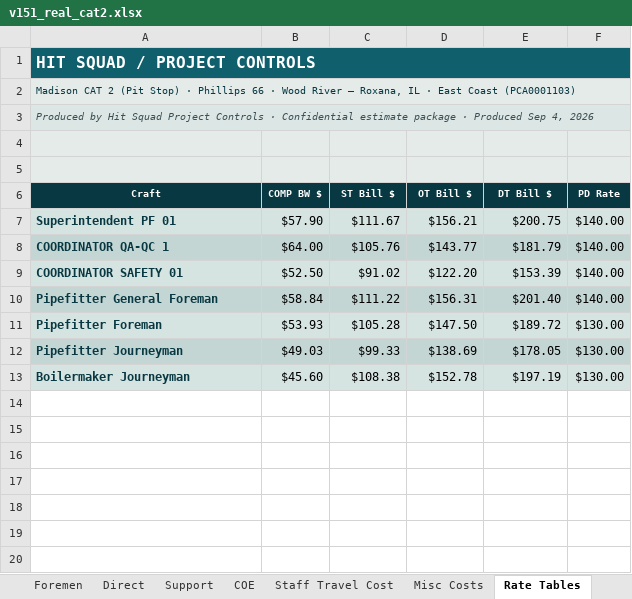
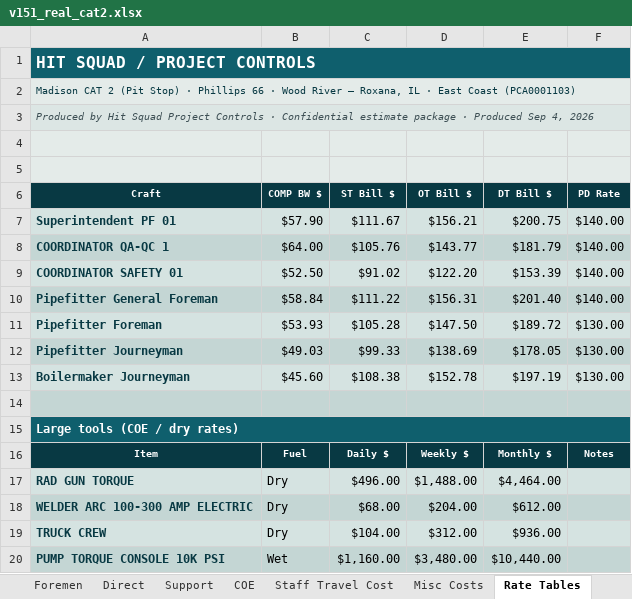
Before and after one commit to robertmhenderson582-ops/hit-squad, an Excel workbook: look-samples/v151_real_cat2.xlsx, sheet Rate Tables, drawn as a sheet; values as stored, in another font and other column widths than the file's, no borders; 4 other sheets too large or unreadable and not compared; the diff names each change by its address in the sheet, - before the commit and + after, or states it on an @@ line.

```diff
--- a/look-samples/v151_real_cat2.xlsx (sheet Rate Tables)
+++ b/look-samples/v151_real_cat2.xlsx (sheet Rate Tables)
+row 14: (empty)
+row 15: Large tools (COE / dry rates)
+row 16: Item | Fuel | Daily $ | Weekly $ | Monthly $ | Notes
+row 17: RAD GUN TORQUE | Dry | $496.00 | $1,488.00 | $4,464.00
+row 18: WELDER ARC 100-300 AMP ELECTRIC | Dry | $68.00 | $204.00 | $612.00
+row 19: TRUCK CREW | Dry | $104.00 | $312.00 | $936.00
+row 20: PUMP TORQUE CONSOLE 10K PSI | Wet | $1,160.00 | $3,480.00 | $10,440.00
```
Also changed, not shown: look-samples/v151_real_aromatics.xlsx.
